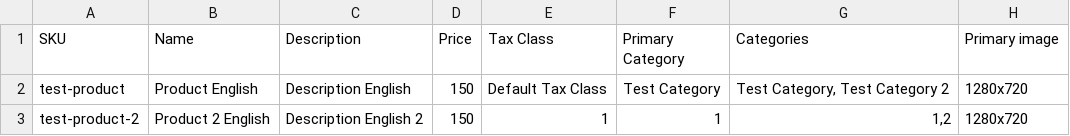
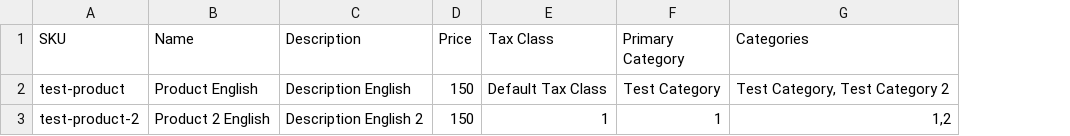
Before and after one commit to rambutan825/shuup_tema, a CSV file: shuup_tests/importer/data/product/sample_import2.csv, drawn as a sheet; the diff names each change by its address in the sheet, - before the commit and + after, or states it on an @@ line.

```diff
--- a/shuup_tests/importer/data/product/sample_import2.csv
+++ b/shuup_tests/importer/data/product/sample_import2.csv
-column H (Primary image), rows 2-3: 1280x720 | 1280x720
```
Also changed, not shown: shuup/default_importer/samples/product_sample_import.csv, shuup_tests/importer/data/product/sample_import3.csv, 23 other files.
